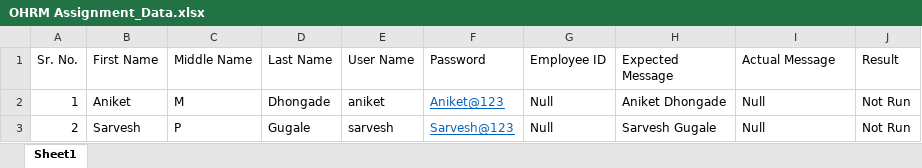
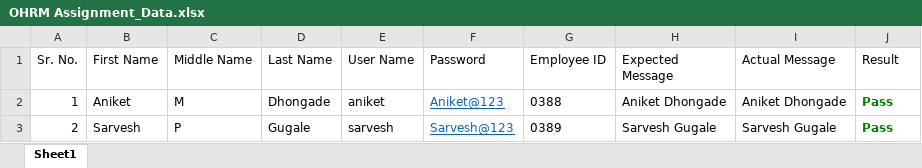
Before and after one commit to AnjaliGadireddi/https-github.com-ankushvankore-SA2407054, an Excel workbook: OHRM Assignment_Data.xlsx, sheet Sheet1, drawn as a sheet; values as stored, in another font and other column widths than the file's, no borders; the diff names each change by its address in the sheet, - before the commit and + after, or states it on an @@ line.

```diff
--- a/OHRM Assignment_Data.xlsx (sheet Sheet1)
+++ b/OHRM Assignment_Data.xlsx (sheet Sheet1)
-G2 (Employee ID): Null
+G2 (Employee ID): 0388
-I2 (Actual Message): Null
+I2 (Actual Message): Aniket Dhongade
-J2:J3 (Result): Not Run
+J2:J3 (Result): Pass
@@ J2:J3 bold: off → on, text colour: black → #008000 @@
-G3 (Employee ID): Null
+G3 (Employee ID): 0389
-I3 (Actual Message): Null
+I3 (Actual Message): Sarvesh Gugale
```
Also changed, not shown: 13 other files.
